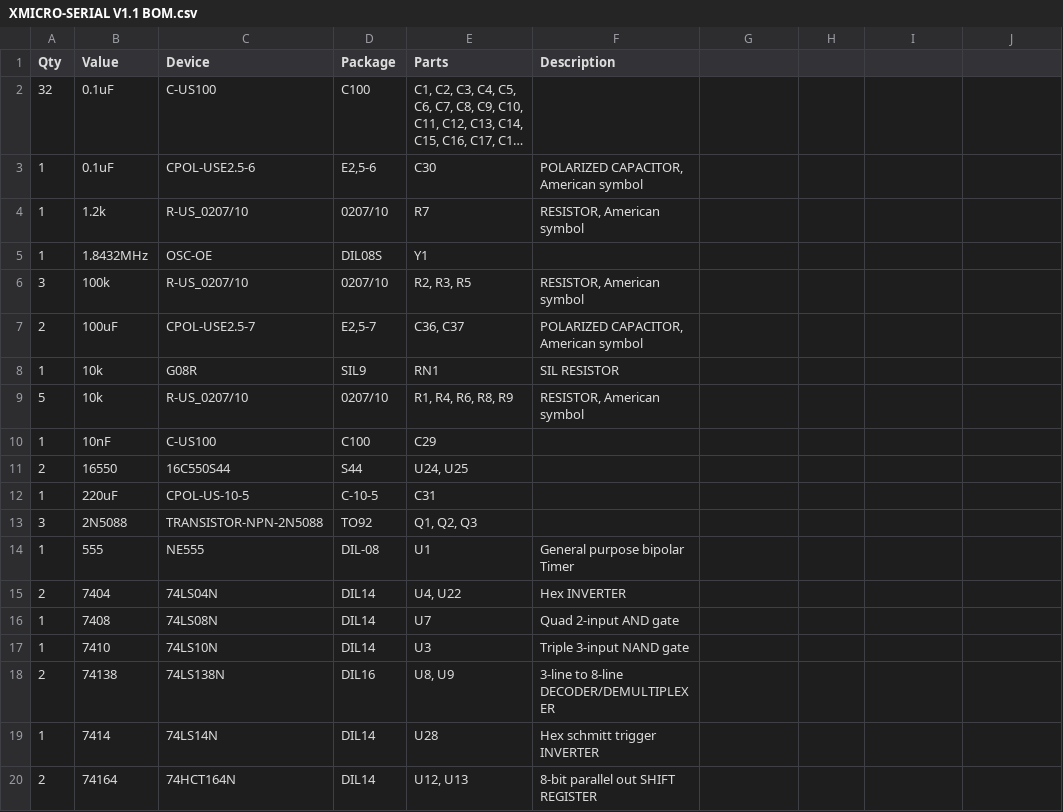
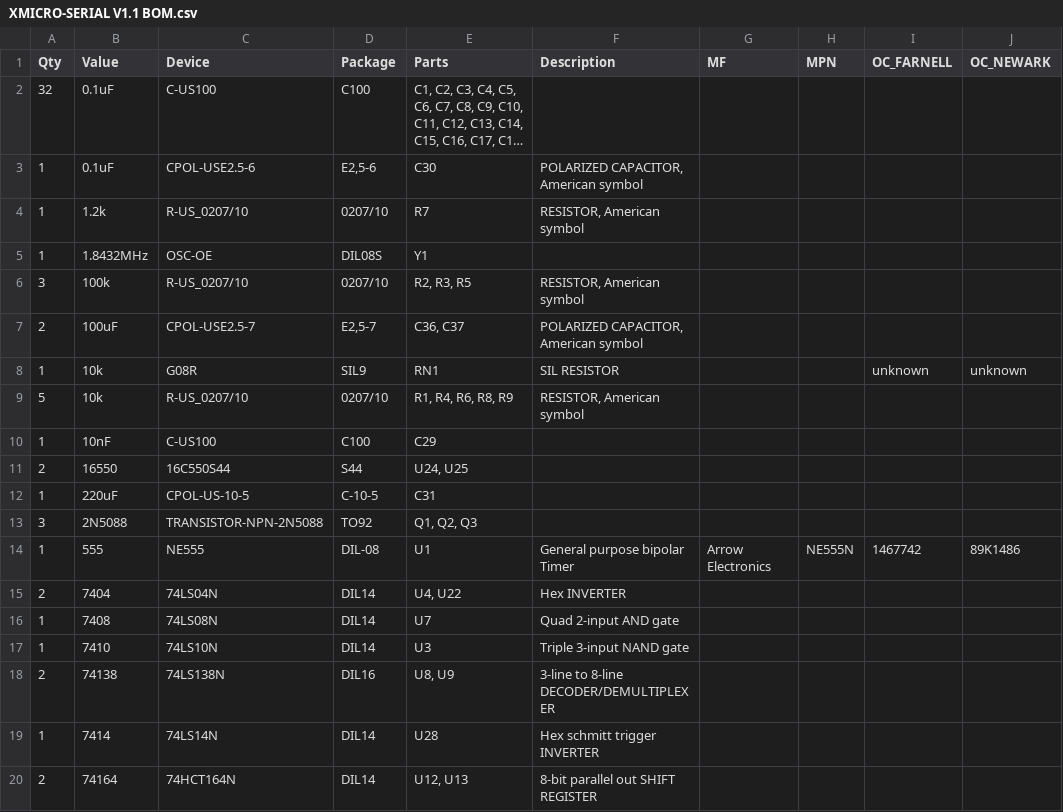
Before and after one commit to X-Microsystems/xmicro-serial, a CSV file: Documentation/Schematics/XMICRO-SERIAL V1.1 BOM.csv, drawn as a sheet; only a part is shown; long unchanged cells end in …; the diff names each change by its address in the sheet, - before the commit and + after, or states it on an @@ line.

```diff
--- a/Documentation/Schematics/XMICRO-SERIAL V1.1 BOM.csv
+++ b/Documentation/Schematics/XMICRO-SERIAL V1.1 BOM.csv
-G1: (empty)
+G1: MF
-H1: (empty)
+H1: MPN
-I1: (empty)
+I1: OC_FARNELL
-J1: (empty)
+J1: OC_NEWARK
-I8 (OC_FARNELL): (empty)
+I8 (OC_FARNELL): unknown
-J8 (OC_NEWARK): (empty)
+J8 (OC_NEWARK): unknown
-G14 (MF): (empty)
+G14 (MF): Arrow Electronics
-H14 (MPN): (empty)
+H14 (MPN): NE555N
-I14 (OC_FARNELL): (empty)
+I14 (OC_FARNELL): 1467742
-J14 (OC_NEWARK): (empty)
+J14 (OC_NEWARK): 89K1486
```
Also changed, not shown: 15 other files.
